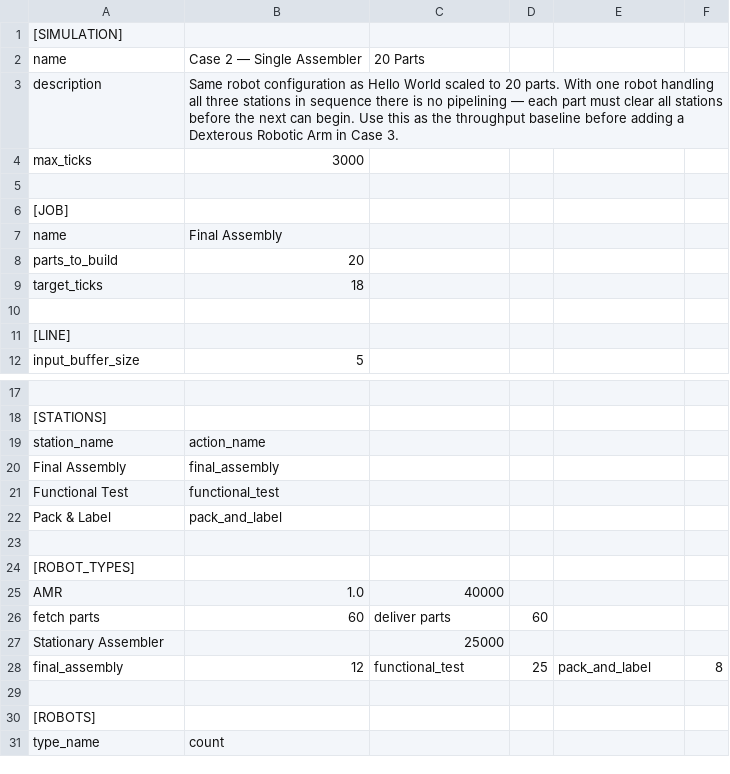
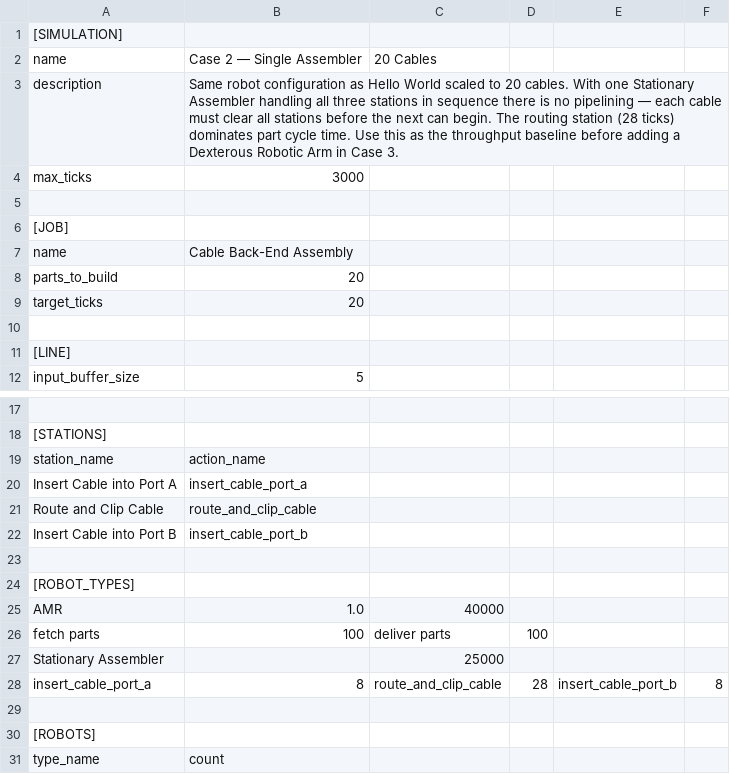
Before and after one commit to ekrock/back-end-simulation, a CSV file: static/config_02_single_assembler.csv, drawn as a sheet; only a part is shown, gaps mark what is left out; removed rows and columns are numbered as before the commit, all else as after; the diff names each change by its address in the sheet, - before the commit and + after, or states it on an @@ line.

```diff
--- a/static/config_02_single_assembler.csv
+++ b/static/config_02_single_assembler.csv
-C2: 20 Parts
+C2: 20 Cables
-B3: …to 20 parts. With one robot handling all three stations in sequence there is no pipelining — each part must clear all stations before the next can begin. Use this…
+B3: …to 20 cables. With one Stationary Assembler handling all three stations in sequence there is no pipelining — each cable must clear all stations before the next can begin. The routing station (28 ticks) dominates part cycle time. Use this…
-B7: Final Assembly
+B7: Cable Back-End Assembly
-B9: 18
+B9: 20
-row 20: Final Assembly | final_assembly
-row 21: Functional Test | functional_test
-row 22: Pack & Label | pack_and_label
+row 20: Insert Cable into Port A | insert_cable_port_a
+row 21: Route and Clip Cable | route_and_clip_cable
+row 22: Insert Cable into Port B | insert_cable_port_b
-B26: 60
+B26: 100
-D26: 60
+D26: 100
-row 28: final_assembly | 12 | functional_test | 25 | pack_and_label | 8
+row 28: insert_cable_port_a | 8 | route_and_clip_cable | 28 | insert_cable_port_b | 8
```
Also changed, not shown: static/config_01_hello_world.csv, static/config_03_add_dexterous_arm.csv, 2 other files.
